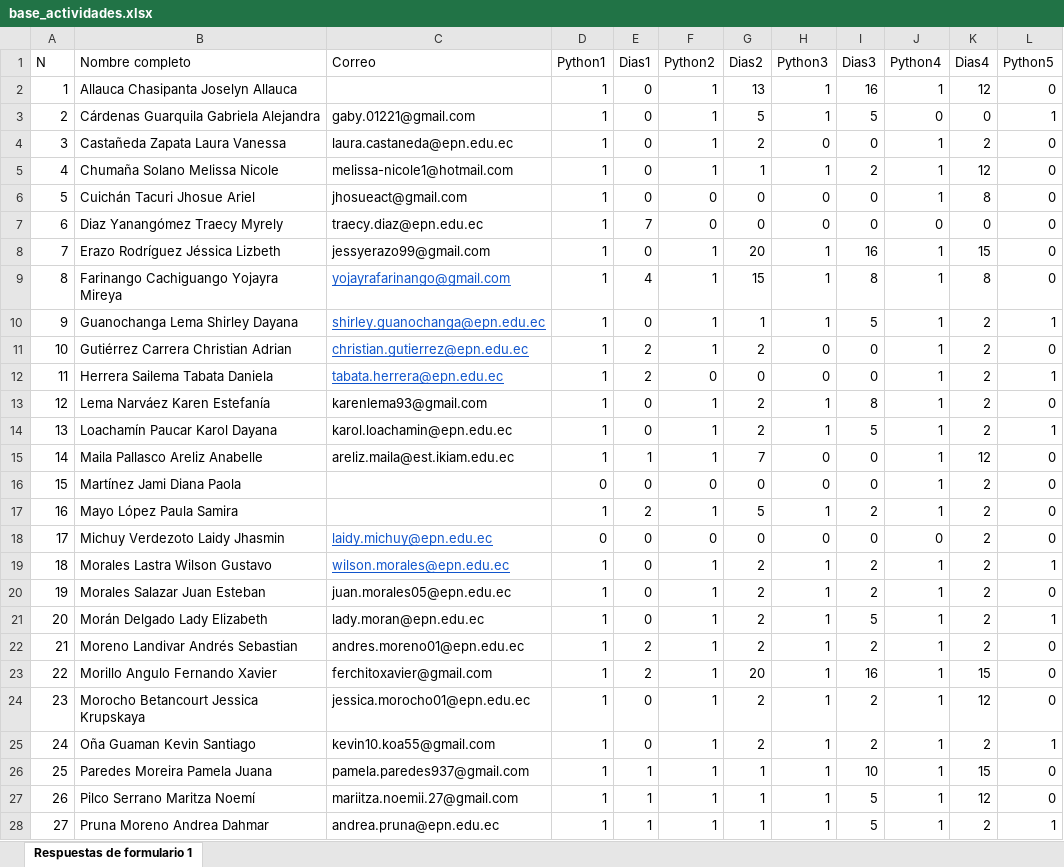
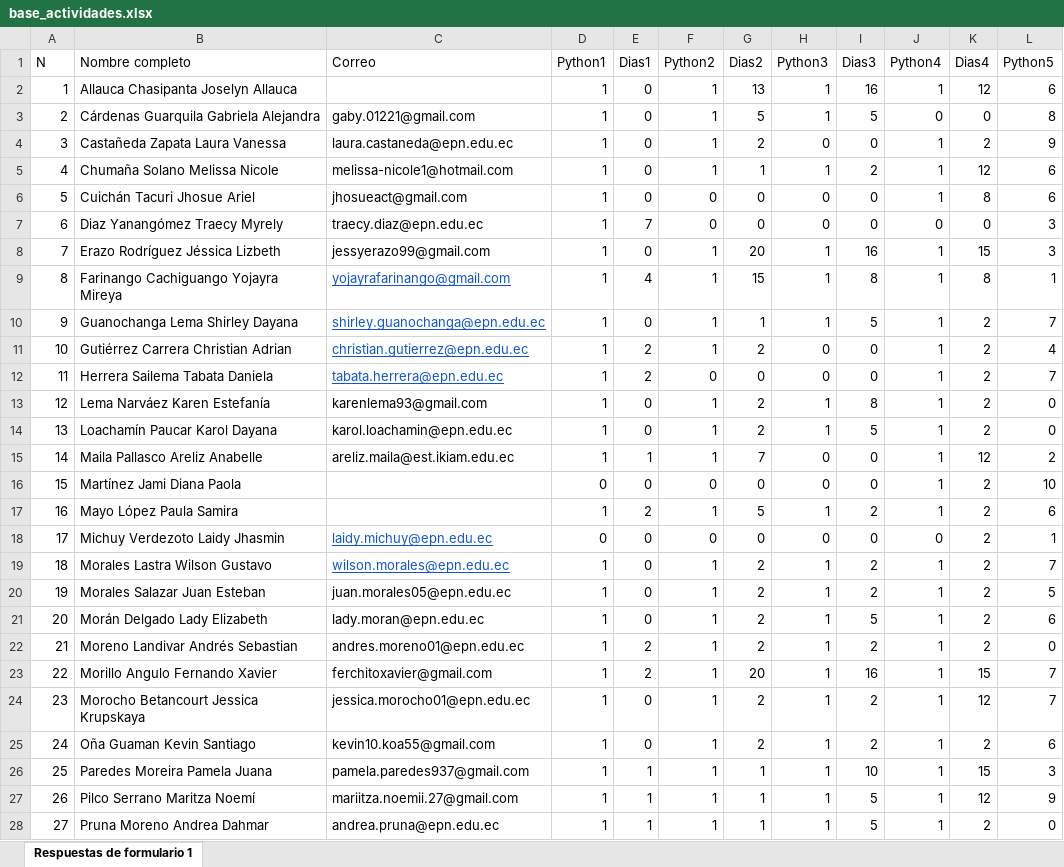
Before and after one commit to ergostats/curso_python_poli_dec, an Excel workbook: data_act/base_actividades.xlsx, sheet Respuestas de formulario 1, drawn as a sheet; only a part is shown; values as stored, in another font and other column widths than the file's, no borders; the diff covers the shown part only; the diff names each change by its address in the sheet, - before the commit and + after, or states it on an @@ line.

Commit message:
guia calificaciones y bases

```diff
--- a/data_act/base_actividades.xlsx (sheet Respuestas de formulario 1)
+++ b/data_act/base_actividades.xlsx (sheet Respuestas de formulario 1)
-L2 (Python5): 0
+L2 (Python5): 6
-L3 (Python5): 1
+L3 (Python5): 8
-L4 (Python5): 0
+L4 (Python5): 9
-L5:L6 (Python5): 0
+L5:L6 (Python5): 6
-L7:L8 (Python5): 0
+L7:L8 (Python5): 3
-L9 (Python5): 0
+L9 (Python5): 1
-L10 (Python5): 1
+L10 (Python5): 7
-L11 (Python5): 0
+L11 (Python5): 4
-L12 (Python5): 1
+L12 (Python5): 7
-L14 (Python5): 1
+L14 (Python5): 0
-L15 (Python5): 0
+L15 (Python5): 2
-L16 (Python5): 0
+L16 (Python5): 10
-L17 (Python5): 0
+L17 (Python5): 6
-L18 (Python5): 0
+L18 (Python5): 1
-L19 (Python5): 1
+L19 (Python5): 7
-L20 (Python5): 0
+L20 (Python5): 5
-L21 (Python5): 1
+L21 (Python5): 6
-L23:L24 (Python5): 0
+L23:L24 (Python5): 7
-L25 (Python5): 1
+L25 (Python5): 6
-L26 (Python5): 0
+L26 (Python5): 3
-L27 (Python5): 0
+L27 (Python5): 9
-L28 (Python5): 1
+L28 (Python5): 0
```
Also changed, not shown: 7 edited cells elsewhere in this sheet, formulas that keep their value, data_act/notas_finales.xlsx, 1 other file.
